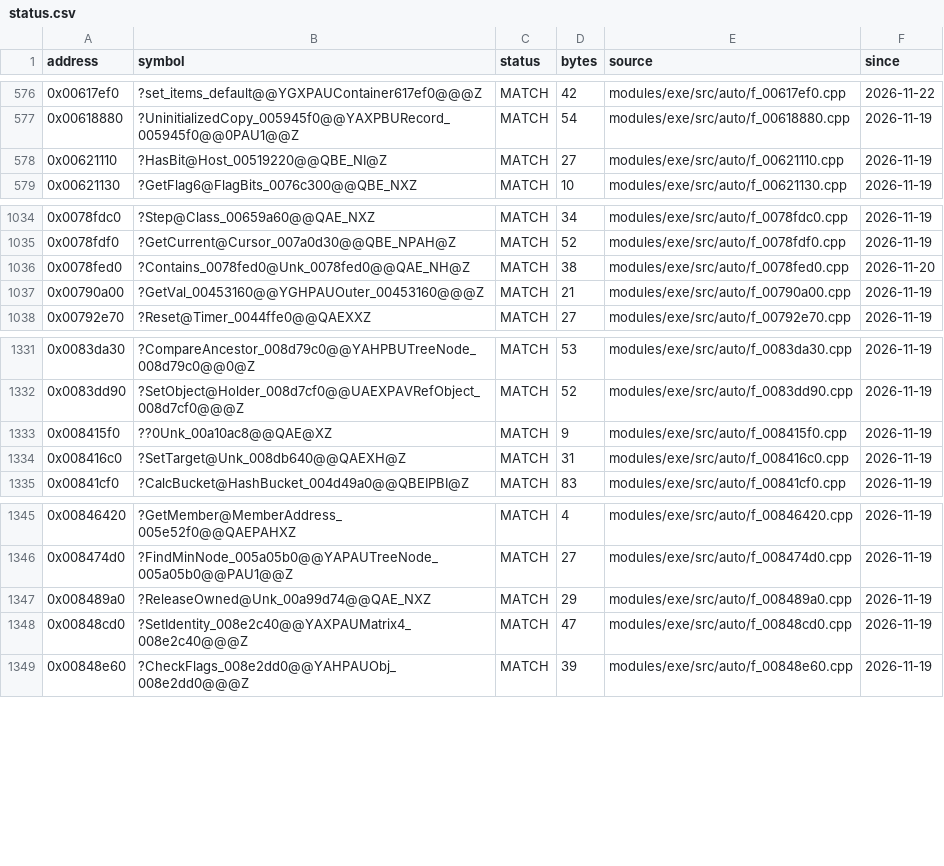
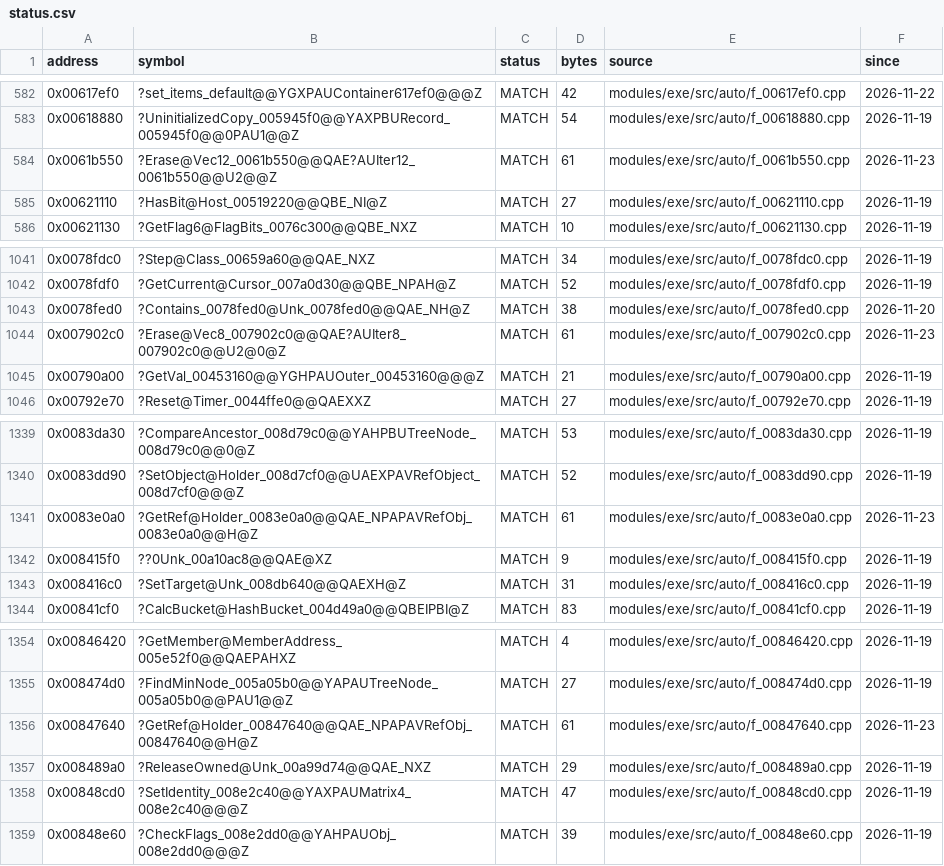
Before and after one commit to JahsiasWhite/civ5-decomp, a CSV file: modules/exe/progress/status.csv, drawn as a sheet; only a part is shown, gaps mark what is left out; the diff covers the shown part only; the diff names each change by its address in the sheet, - before the commit and + after, or states it on an @@ line.

```diff
--- a/modules/exe/progress/status.csv
+++ b/modules/exe/progress/status.csv
+row 584: 0x0061b550 | ?Erase@Vec12_0061b550@@QAE?AUIter12_0061b550@@U2@@Z | MATCH | 61 | modules/exe/src/auto/f_0061b550.cpp | 2026-11-23
+row 1044: 0x007902c0 | ?Erase@Vec8_007902c0@@QAE?AUIter8_007902c0@@U2@0@Z | MATCH | 61 | modules/exe/src/auto/f_007902c0.cpp | 2026-11-23
+row 1341: 0x0083e0a0 | ?GetRef@Holder_0083e0a0@@QAE_NPAPAVRefObj_0083e0a0@@H@Z | MATCH | 61 | modules/exe/src/auto/f_0083e0a0.cpp | 2026-11-23
+row 1356: 0x00847640 | ?GetRef@Holder_00847640@@QAE_NPAPAVRefObj_00847640@@H@Z | MATCH | 61 | modules/exe/src/auto/f_00847640.cpp | 2026-11-23
```
Also changed, not shown: 6 added rows elsewhere in this file, 20 other files.
